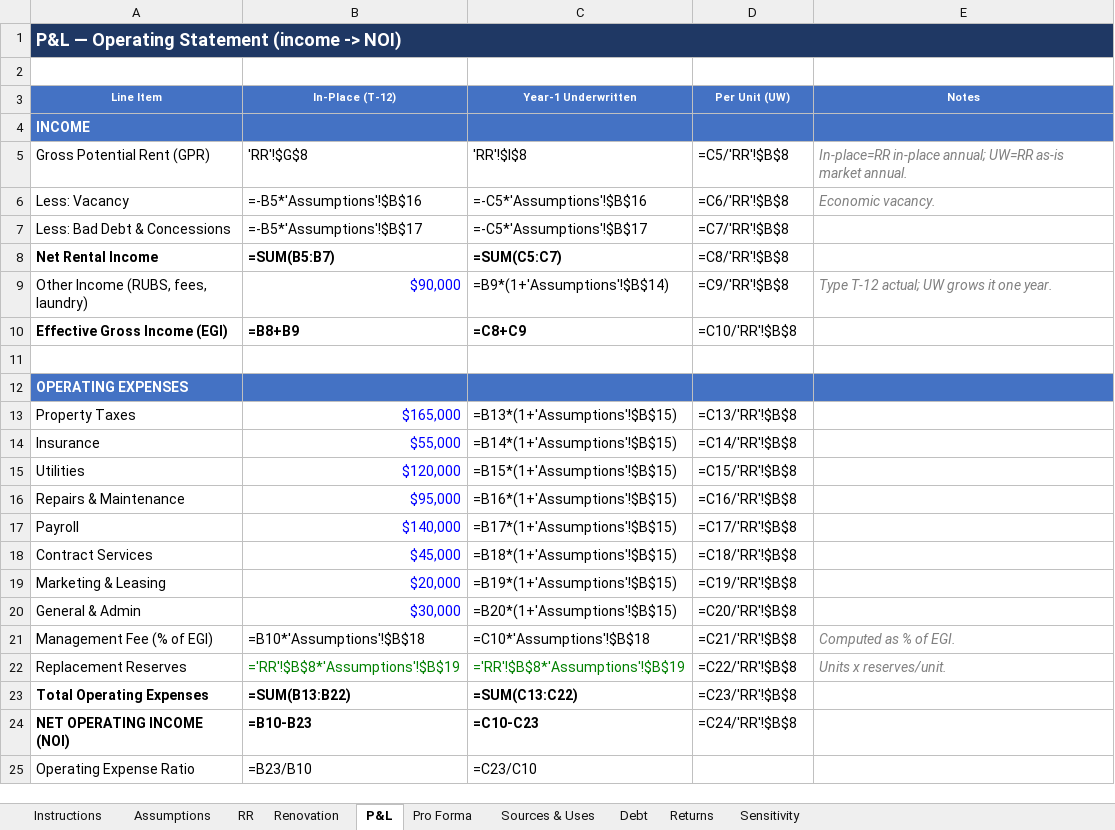
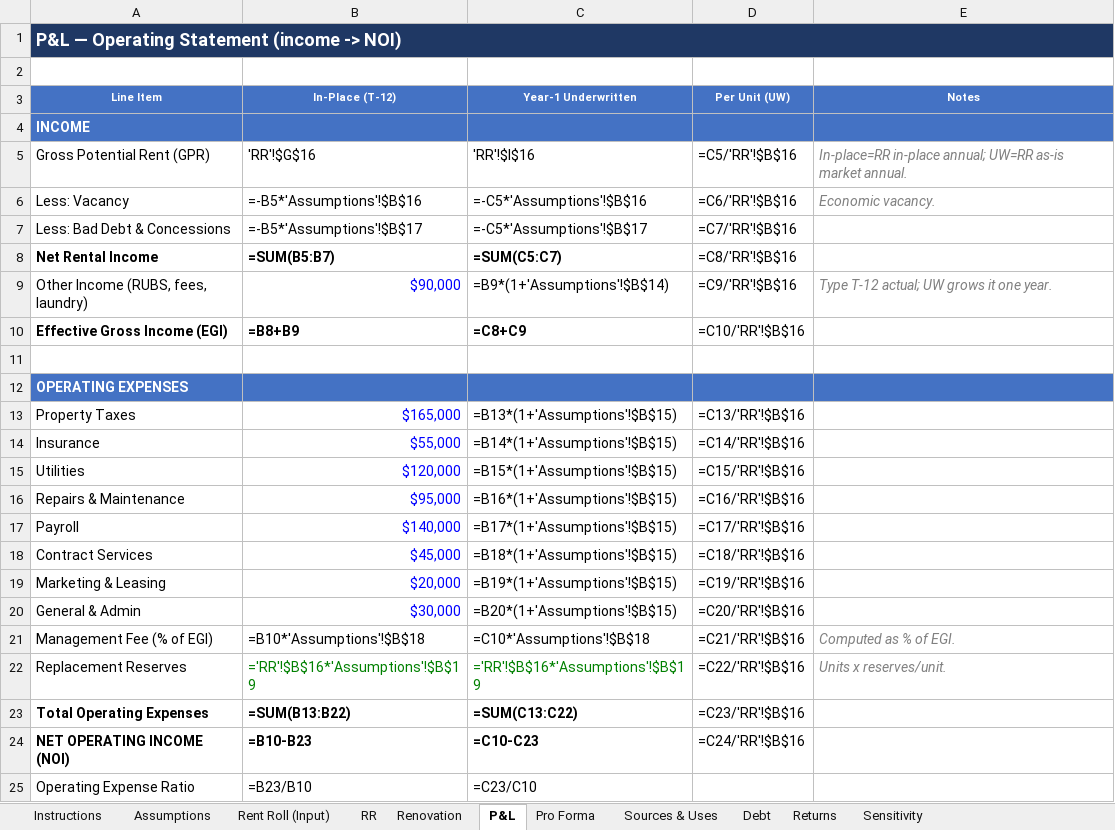
Before and after one commit to rdagoy/srctrentroll, an Excel workbook: templates/UW_Model_Template.xlsx, sheet P&L, drawn as a sheet; values as stored, in another font and other column widths than the file's, no borders; formulas without a stored value are shown as written; the diff names each change by its address in the sheet, - before the commit and + after, or states it on an @@ line.

```diff
--- a/templates/UW_Model_Template.xlsx (sheet P&L)
+++ b/templates/UW_Model_Template.xlsx (sheet P&L)
+sheet tab: Rent Roll (Input)
-B5 (In-Place (T-12)): 'RR'!$G$8
+B5 (In-Place (T-12)): 'RR'!$G$16
-C5 (Year-1 Underwritten): 'RR'!$I$8
+C5 (Year-1 Underwritten): 'RR'!$I$16
-D5 (Per Unit (UW)): =C5/'RR'!$B$8
+D5 (Per Unit (UW)): =C5/'RR'!$B$16
-D6 (Per Unit (UW)): =C6/'RR'!$B$8
+D6 (Per Unit (UW)): =C6/'RR'!$B$16
-D7 (Per Unit (UW)): =C7/'RR'!$B$8
+D7 (Per Unit (UW)): =C7/'RR'!$B$16
-D8 (Per Unit (UW)): =C8/'RR'!$B$8
+D8 (Per Unit (UW)): =C8/'RR'!$B$16
-D9 (Per Unit (UW)): =C9/'RR'!$B$8
+D9 (Per Unit (UW)): =C9/'RR'!$B$16
-D10 (Per Unit (UW)): =C10/'RR'!$B$8
+D10 (Per Unit (UW)): =C10/'RR'!$B$16
-D13 (Per Unit (UW)): =C13/'RR'!$B$8
+D13 (Per Unit (UW)): =C13/'RR'!$B$16
-D14 (Per Unit (UW)): =C14/'RR'!$B$8
+D14 (Per Unit (UW)): =C14/'RR'!$B$16
-D15 (Per Unit (UW)): =C15/'RR'!$B$8
+D15 (Per Unit (UW)): =C15/'RR'!$B$16
-D16 (Per Unit (UW)): =C16/'RR'!$B$8
+D16 (Per Unit (UW)): =C16/'RR'!$B$16
-D17 (Per Unit (UW)): =C17/'RR'!$B$8
+D17 (Per Unit (UW)): =C17/'RR'!$B$16
-D18 (Per Unit (UW)): =C18/'RR'!$B$8
+D18 (Per Unit (UW)): =C18/'RR'!$B$16
-D19 (Per Unit (UW)): =C19/'RR'!$B$8
+D19 (Per Unit (UW)): =C19/'RR'!$B$16
-D20 (Per Unit (UW)): =C20/'RR'!$B$8
+D20 (Per Unit (UW)): =C20/'RR'!$B$16
-D21 (Per Unit (UW)): =C21/'RR'!$B$8
+D21 (Per Unit (UW)): =C21/'RR'!$B$16
-B22 (In-Place (T-12)): ='RR'!$B$8*'Assumptions'!$B$19
+B22 (In-Place (T-12)): ='RR'!$B$16*'Assumptions'!$B$19
-C22 (Year-1 Underwritten): ='RR'!$B$8*'Assumptions'!$B$19
+C22 (Year-1 Underwritten): ='RR'!$B$16*'Assumptions'!$B$19
-D22 (Per Unit (UW)): =C22/'RR'!$B$8
+D22 (Per Unit (UW)): =C22/'RR'!$B$16
-D23 (Per Unit (UW)): =C23/'RR'!$B$8
+D23 (Per Unit (UW)): =C23/'RR'!$B$16
-D24 (Per Unit (UW)): =C24/'RR'!$B$8
+D24 (Per Unit (UW)): =C24/'RR'!$B$16
```
Also changed, not shown: sheet RR, sheet Instructions, sheet Assumptions.
